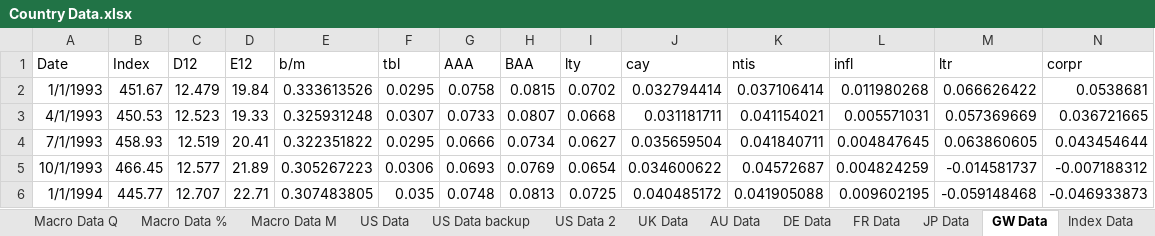
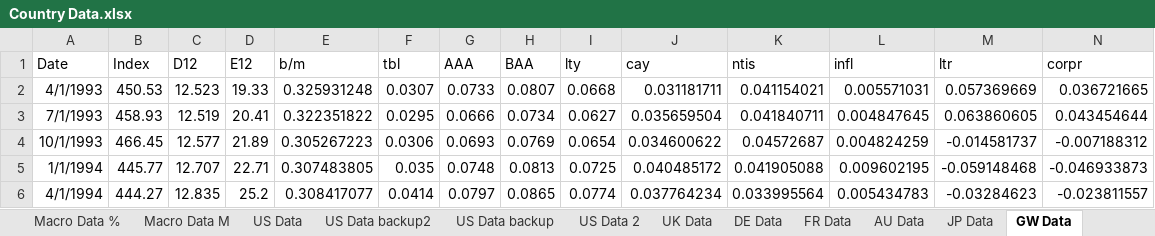
Before and after one commit to szabo-daniel/Thesis, an Excel workbook: Country Data.xlsx, sheet GW Data, drawn as a sheet; only a part is shown; the shorter side is filled out with more unchanged rows; values as stored, in another font and other column widths than the file's, no borders; rows hold the shown columns only; the diff names each change by its address in the sheet, - before the commit and + after, or states it on an @@ line.

```diff
--- a/Country Data.xlsx (sheet GW Data)
+++ b/Country Data.xlsx (sheet GW Data)
+sheet tab: US Data backup2
@@ sheet tab order changed: Macro Data % | Macro Data M | US Data | US Data backup2 | US Data backup | US Data 2 | UK Data | DE Data | FR Data | AU Data | JP Data | GW Data @@
-row 2: 1/1/1993 | 451.67 | 12.479 | 19.84 | 0.333613526 | 0.0295 | 0.0758 | 0.0815 | 0.0702 | 0.032794414 | 0.037106414 | 0.011980268 | 0.066626422 | 0.0538681
```
Also changed, not shown: sheet DE Data, sheet FR Data, sheet AU Data, sheet JP Data, sheet JP Index Data, sheet AU Index Data, 3 more sheets, other sheet tabs, 1 other file.
